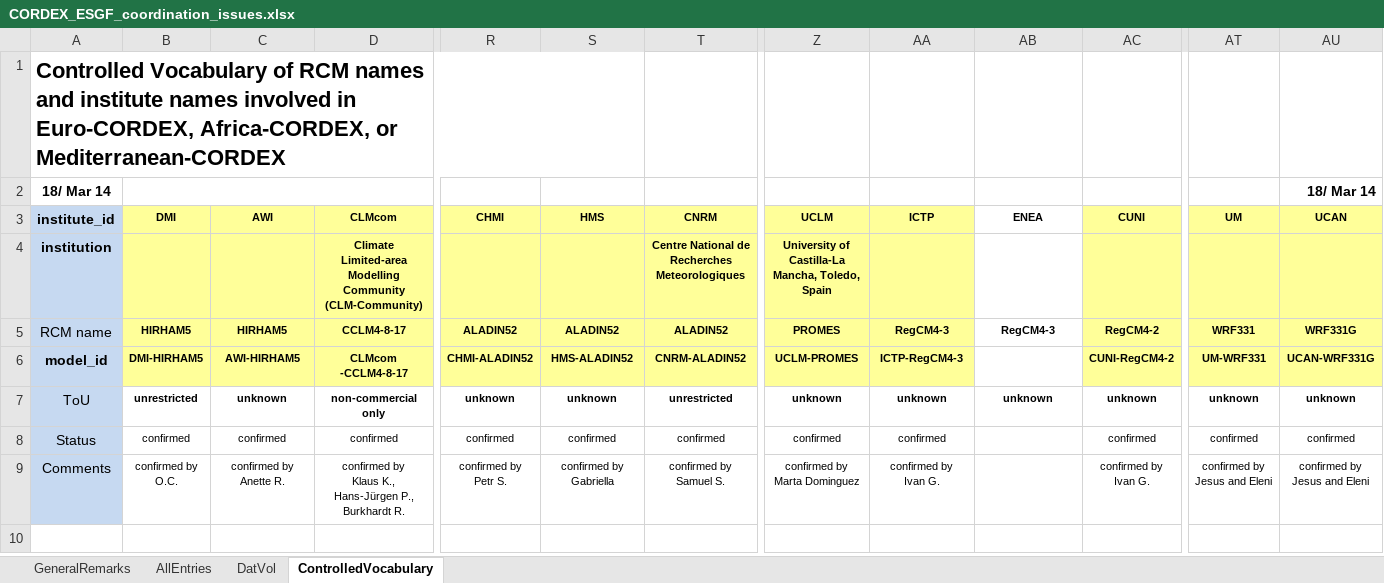
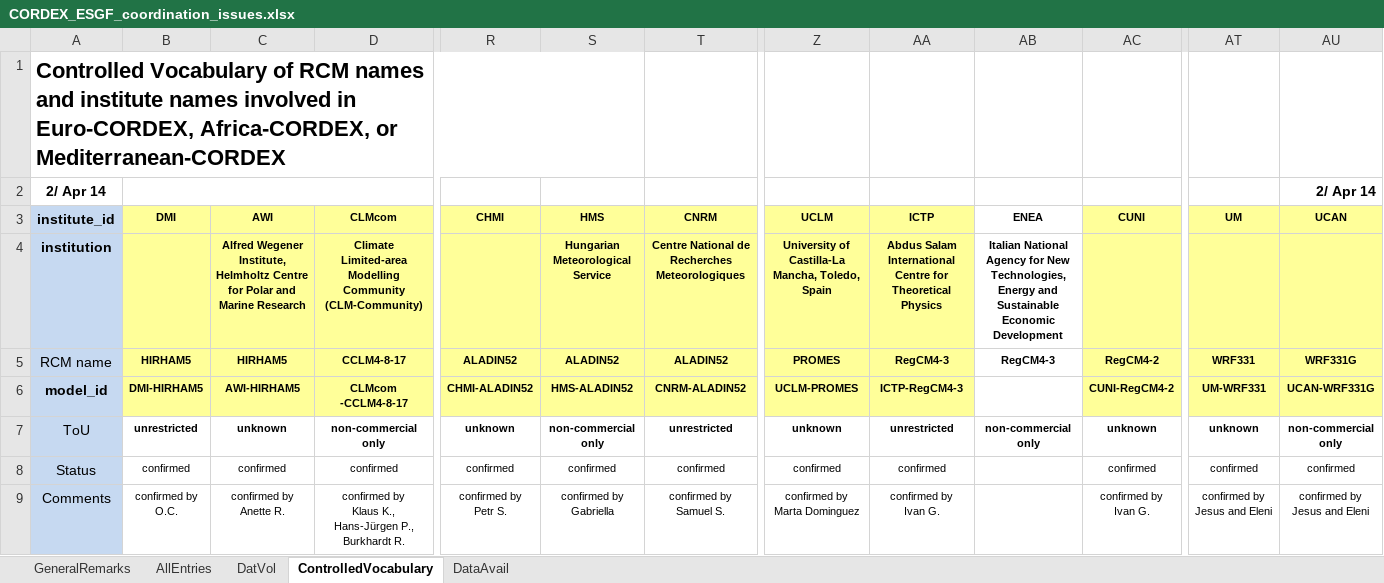
Before and after one commit to IS-ENES-Data/scripts, an Excel workbook: Sheets/CORDEX_ESGF_coordination_issues.xlsx, sheet ControlledVocabulary, drawn as a sheet; only a part is shown, gaps mark what is left out; values as stored, in another font and other column widths than the file's, no borders; removed rows and columns are numbered as before the commit, all else as after; rows hold the shown columns only; the diff names each change by its address in the sheet, - before the commit and + after, or states it on an @@ line.

```diff
--- a/Sheets/CORDEX_ESGF_coordination_issues.xlsx (sheet ControlledVocabulary)
+++ b/Sheets/CORDEX_ESGF_coordination_issues.xlsx (sheet ControlledVocabulary)
+sheet tab: DataAvail
-row 2: 18/ Mar 14 |  |  |  |  |  |  |  |  |  |  |  | 18/ Mar 14
+row 2: 2/ Apr 14 |  |  |  |  |  |  |  |  |  |  |  | 2/ Apr 14
-C4: (empty)
+C4: Alfred Wegener Institute, Helmholtz Centre for Polar and Marine Research
-S4: (empty)
+S4: Hungarian Meteorological Service
-AA4: (empty)
+AA4: Abdus Salam International Centre for Theoretical Physics
-AB4: (empty)
+AB4: Italian National Agency for New Technologies, Energy and Sustainable Economic Development
-S7: unknown
+S7: non-commercial only
-AA7: unknown
+AA7: unrestricted
-AB7: unknown
+AB7: non-commercial only
-AU7: unknown
+AU7: non-commercial only
```
Also changed, not shown: sheet AllEntries, sheet DatVol, sheet GeneralRemarks, formulas that keep their value, hidden cells, 3 other files.
